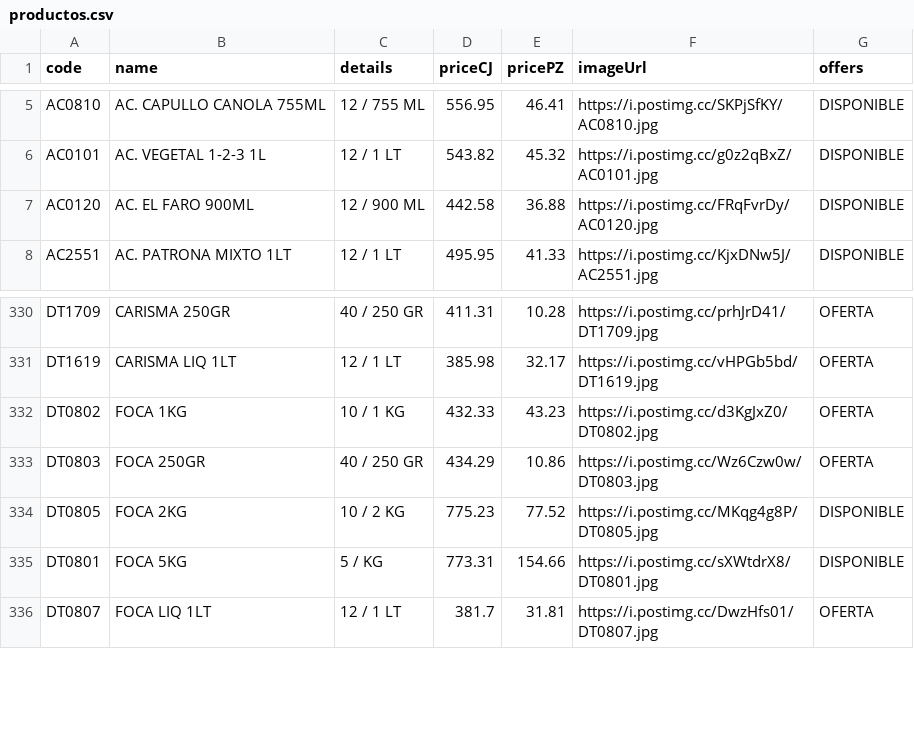
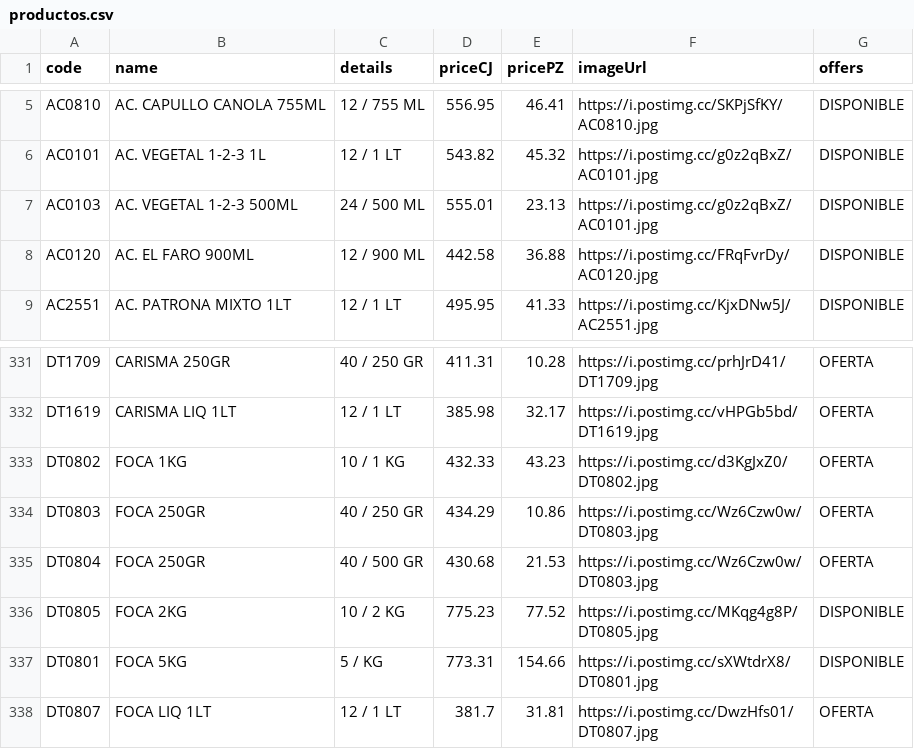
Before and after one commit to Mac-U/supermac-DB, a CSV file: productos.csv, drawn as a sheet; only a part is shown, gaps mark what is left out.

Commit message:
actualizacion 1 al 30 de mayo

```diff
--- a/productos.csv
+++ b/productos.csv
@@ -6,2 +6,3 @@ AC0810,AC. CAPULLO CANOLA 755ML,12 / 755 ML,556.95,46.41,https://i.postimg.cc/SK
 AC0101,AC. VEGETAL 1-2-3 1L,12 / 1 LT,543.82,45.32,https://i.postimg.cc/g0z2qBxZ/AC0101.jpg,DISPONIBLE
+AC0103,AC. VEGETAL 1-2-3 500ML,24 / 500 ML,555.01,23.13,https://i.postimg.cc/g0z2qBxZ/AC0101.jpg,DISPONIBLE
 AC0120,AC. EL FARO 900ML,12 / 900 ML,442.58,36.88,https://i.postimg.cc/FRqFvrDy/AC0120.jpg,DISPONIBLE
@@ -333,2 +334,3 @@ DT0802,FOCA 1KG,10 / 1 KG,432.33,43.23,https://i.postimg.cc/d3KgJxZ0/DT0802.jpg,
 DT0803,FOCA 250GR,40 / 250 GR,434.29,10.86,https://i.postimg.cc/Wz6Czw0w/DT0803.jpg,OFERTA
+DT0804,FOCA 250GR,40 / 500 GR,430.68,21.53,https://i.postimg.cc/Wz6Czw0w/DT0803.jpg,OFERTA
 DT0805,FOCA 2KG,10 / 2 KG,775.23,77.52,https://i.postimg.cc/MKqg4g8P/DT0805.jpg,DISPONIBLE
```
